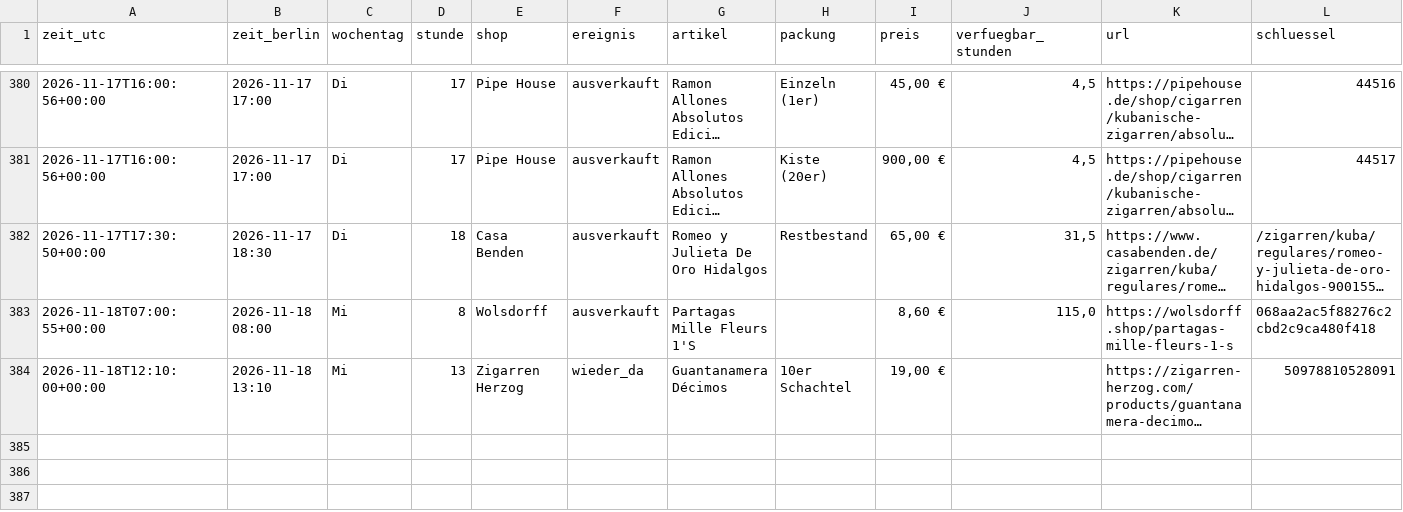
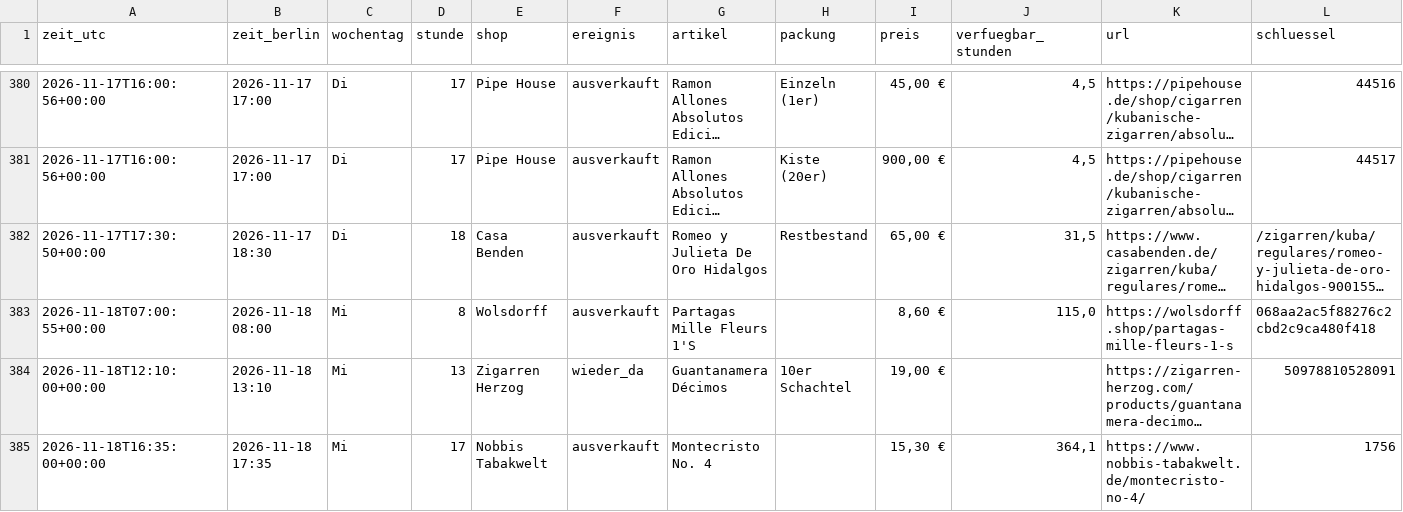
Before and after one commit to linusmw/habanos-waechter, a CSV file: verlauf.csv, drawn as a sheet; only a part is shown, gaps mark what is left out; long unchanged cells end in …; the diff names each change by its address in the sheet, - before the commit and + after, or states it on an @@ line.

```diff
--- a/verlauf.csv
+++ b/verlauf.csv
+row 385: 2026-11-18T16:35:00+00:00 | 2026-11-18 17:35 | Mi | 17 | Nobbis Tabakwelt | ausverkauft | Montecristo No. 4 |  | 15,30 € | 364,1 | https://www.nobbis-tabakwelt.de/montecristo-no-4/ | 1756
```
Also changed, not shown: 2 other files.
